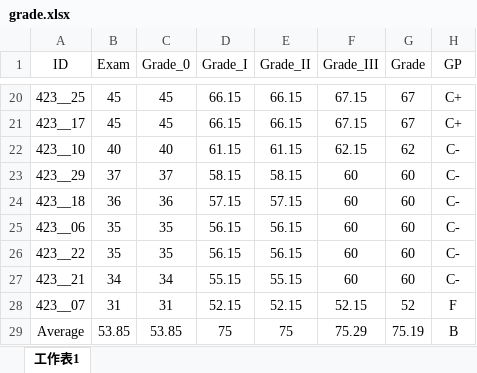
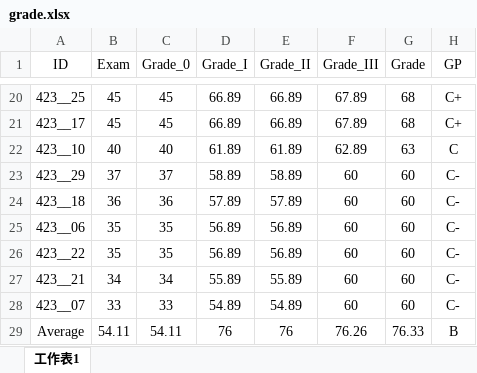
Before and after one commit to politics-tchsiao/politics-, an Excel workbook: grade/grade.xlsx, sheet 工作表1, drawn as a sheet; only a part is shown, gaps mark what is left out; values as stored, in another font and other column widths than the file's, no borders; conditional formats not drawn; the diff covers the shown part only; the diff names each change by its address in the sheet, - before the commit and + after, or states it on an @@ line.

```diff
--- a/grade/grade.xlsx (sheet 工作表1)
+++ b/grade/grade.xlsx (sheet 工作表1)
-D20:D21 (Grade_I): 66.15
+D20:D21 (Grade_I): 66.89
-E20:E21 (Grade_II): 66.15
+E20:E21 (Grade_II): 66.89
-F20:F21 (Grade_III): 67.15
+F20:F21 (Grade_III): 67.89
-G20:G21 (Grade): 67
+G20:G21 (Grade): 68
-D22 (Grade_I): 61.15
+D22 (Grade_I): 61.89
-E22 (Grade_II): 61.15
+E22 (Grade_II): 61.89
-F22 (Grade_III): 62.15
+F22 (Grade_III): 62.89
-G22 (Grade): 62
+G22 (Grade): 63
-H22 (GP): C-
+H22 (GP): C
-D23 (Grade_I): 58.15
+D23 (Grade_I): 58.89
-E23 (Grade_II): 58.15
+E23 (Grade_II): 58.89
-D24 (Grade_I): 57.15
+D24 (Grade_I): 57.89
-E24 (Grade_II): 57.15
+E24 (Grade_II): 57.89
-D25:D26 (Grade_I): 56.15
+D25:D26 (Grade_I): 56.89
-E25:E26 (Grade_II): 56.15
+E25:E26 (Grade_II): 56.89
-D27 (Grade_I): 55.15
+D27 (Grade_I): 55.89
-E27 (Grade_II): 55.15
+E27 (Grade_II): 55.89
-B28 (Exam): 31
+B28 (Exam): 33
-C28 (Grade_0): 31
+C28 (Grade_0): 33
-D28 (Grade_I): 52.15
+D28 (Grade_I): 54.89
-E28 (Grade_II): 52.15
+E28 (Grade_II): 54.89
-F28 (Grade_III): 52.15
+F28 (Grade_III): 60
-G28 (Grade): 52
+G28 (Grade): 60
-H28 (GP): F
+H28 (GP): C-
-B29 (Exam): 53.85
+B29 (Exam): 54.11
-C29 (Grade_0): 53.85
+C29 (Grade_0): 54.11
-D29 (Grade_I): 75
+D29 (Grade_I): 76
-E29 (Grade_II): 75
+E29 (Grade_II): 76
-F29 (Grade_III): 75.29
+F29 (Grade_III): 76.26
-G29 (Grade): 75.19
+G29 (Grade): 76.33
```
Also changed, not shown: 73 edited cells elsewhere in this sheet.
